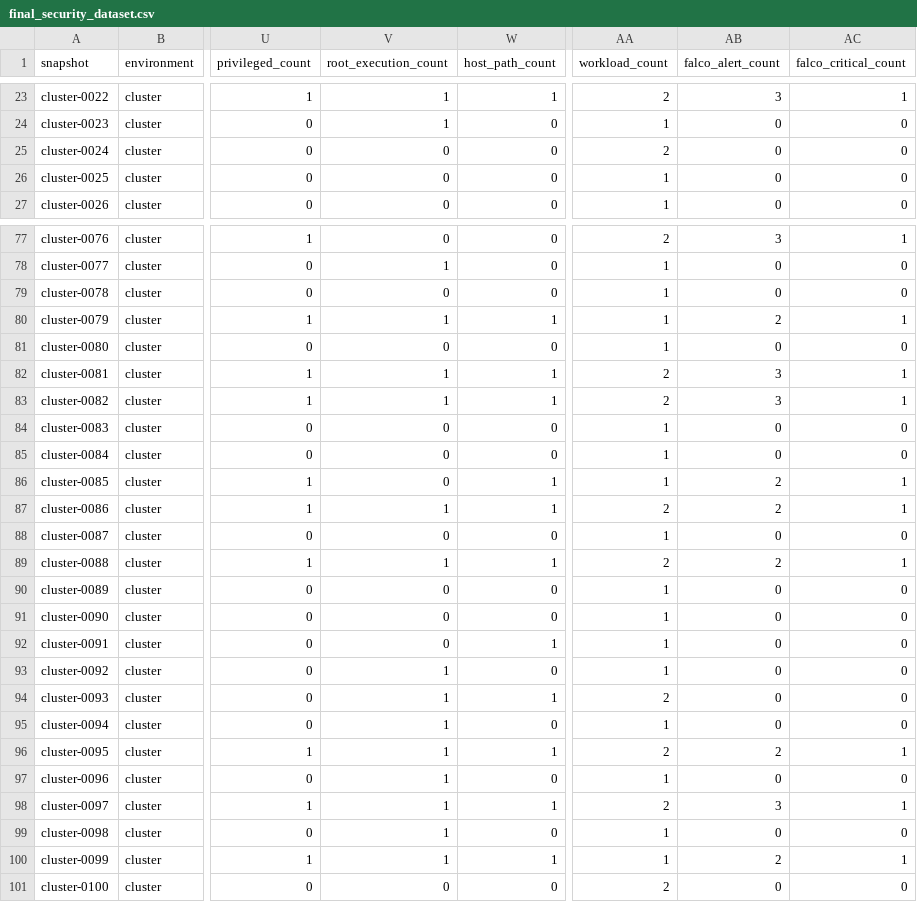
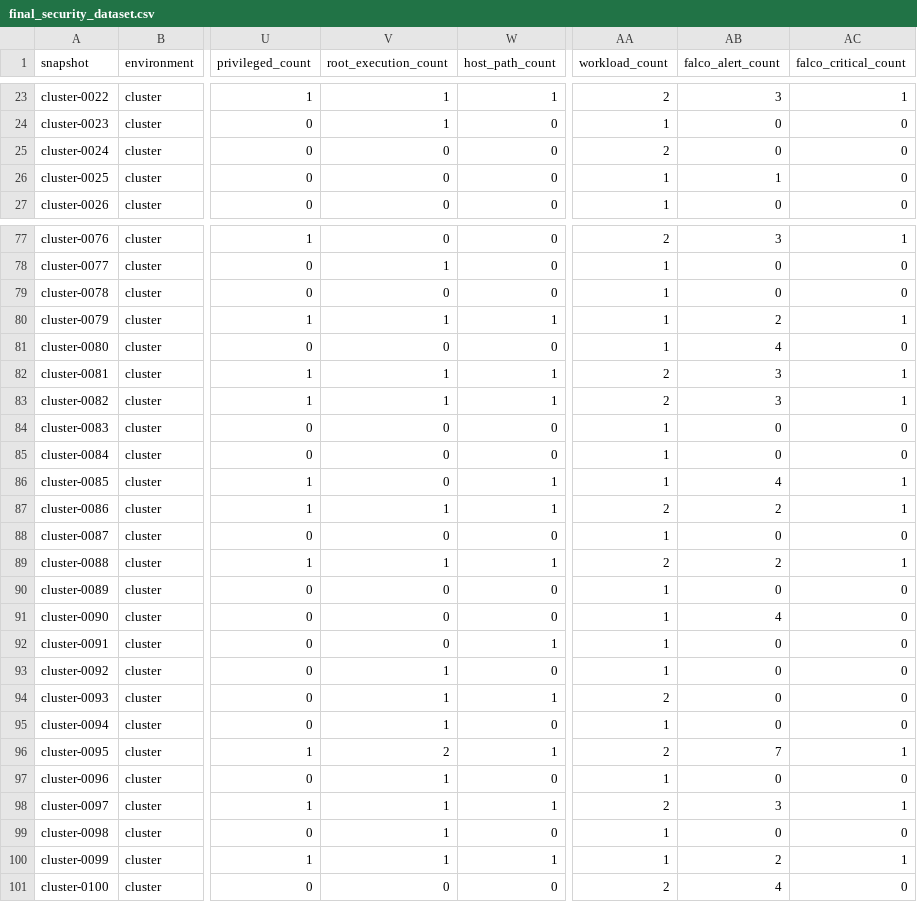
Before and after one commit to Jayantha1028/K8s-security-assessment, a CSV file: data/processed/final_security_dataset.csv, drawn as a sheet; only a part is shown, gaps mark what is left out; the diff covers the shown part only; the diff names each change by its address in the sheet, - before the commit and + after, or states it on an @@ line.

Commit message:
chore: full end-to-end verification run on 100 clusters with side artifacts

```diff
--- a/data/processed/final_security_dataset.csv
+++ b/data/processed/final_security_dataset.csv
-AB26 (falco_alert_count): 0
+AB26 (falco_alert_count): 1
-AB81 (falco_alert_count): 0
+AB81 (falco_alert_count): 4
-AB86 (falco_alert_count): 2
+AB86 (falco_alert_count): 4
-AB91 (falco_alert_count): 0
+AB91 (falco_alert_count): 4
-V96 (root_execution_count): 1
+V96 (root_execution_count): 2
-AB96 (falco_alert_count): 2
+AB96 (falco_alert_count): 7
-AB101 (falco_alert_count): 0
+AB101 (falco_alert_count): 4
```
Also changed, not shown: 6 edited cells elsewhere in this file, 8 other files.
